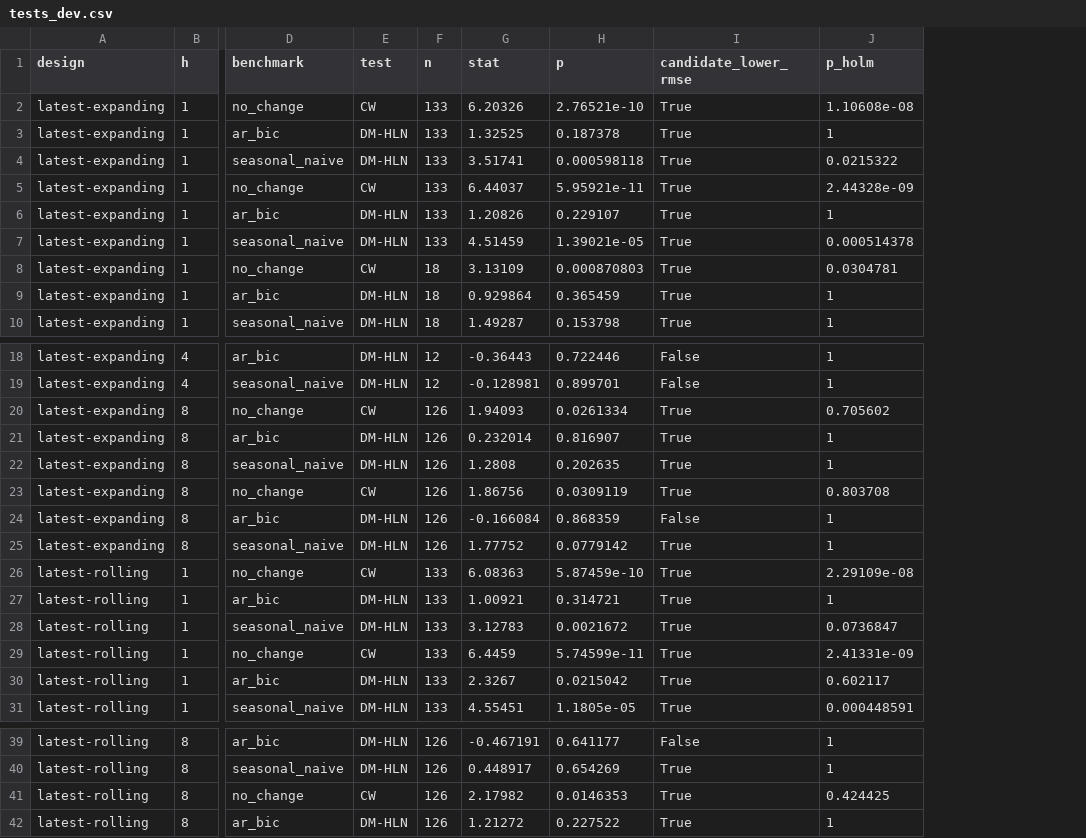
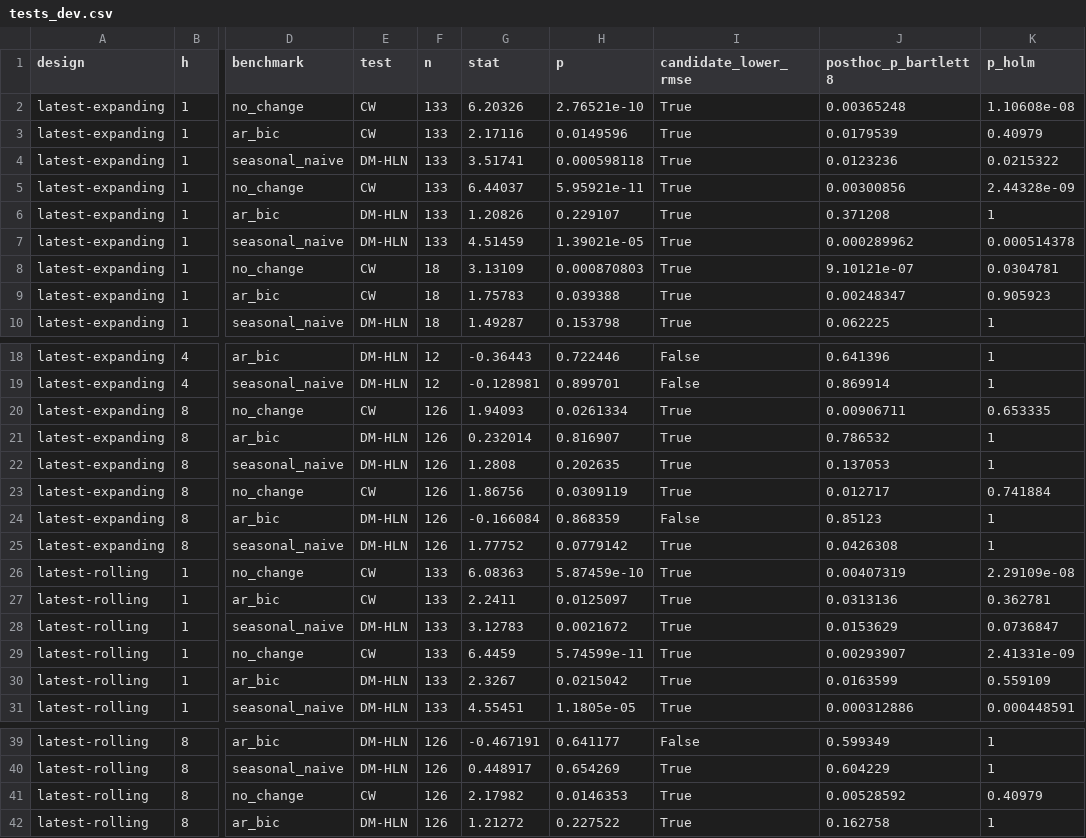
Before and after one commit to eleonorabjornberg/household-debt-risk, a CSV file: research/c2_forecast/tests_dev.csv, drawn as a sheet; only a part is shown, gaps mark what is left out; addresses are those after the commit; the diff names each change by its address in the sheet, - before the commit and + after, or states it on an @@ line.

```diff
--- a/research/c2_forecast/tests_dev.csv
+++ b/research/c2_forecast/tests_dev.csv
+column J (posthoc_p_bartlett8), rows 2-10: 0.00365248 | 0.0179539 | 0.0123236 | 0.00300856 | 0.371208 | 0.000289962 | 9.10121e-07 | 0.00248347 | 0.062225; rows 18-31: 0.641396 | 0.869914 | 0.00906711 | 0.786532 | 0.137053 | 0.012717 | 0.85123 | 0.0426308 | 0.00407319 | 0.0313136 | 0.0153629 | 0.00293907 | 0.0163599 | 0.000312886; rows 39-42: 0.599349 | 0.604229 | 0.00528592 | 0.162758
-E3 (test): DM-HLN
+E3 (test): CW
-G3 (stat): 1.32525
+G3 (stat): 2.17116
-H3 (p): 0.187378
+H3 (p): 0.0149596
-K3 (p_holm): 1
+K3 (p_holm): 0.40979
-E9 (test): DM-HLN
+E9 (test): CW
-G9 (stat): 0.929864
+G9 (stat): 1.75783
-H9 (p): 0.365459
+H9 (p): 0.039388
-K9 (p_holm): 1
+K9 (p_holm): 0.905923
-K20 (p_holm): 0.705602
+K20 (p_holm): 0.653335
-K23 (p_holm): 0.803708
+K23 (p_holm): 0.741884
-E27 (test): DM-HLN
+E27 (test): CW
-G27 (stat): 1.00921
+G27 (stat): 2.2411
-H27 (p): 0.314721
+H27 (p): 0.0125097
-K27 (p_holm): 1
+K27 (p_holm): 0.362781
-K30 (p_holm): 0.602117
+K30 (p_holm): 0.559109
-K41 (p_holm): 0.424425
+K41 (p_holm): 0.40979
```
Also changed, not shown: 6 other files.
